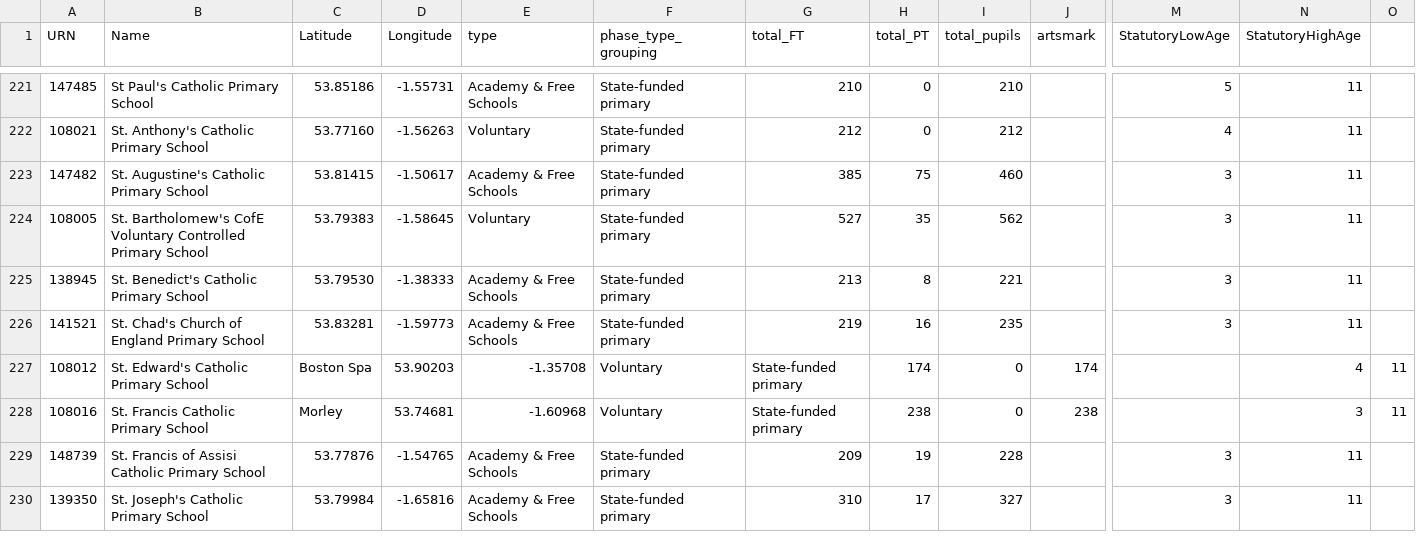
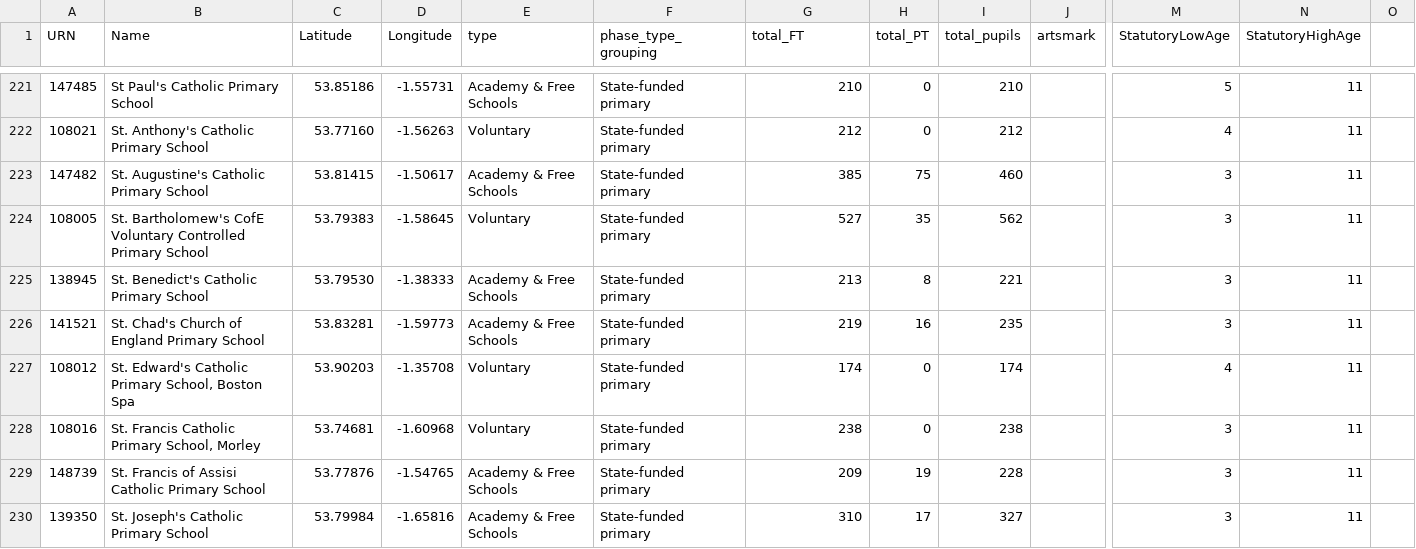
Before and after one commit to open-innovations/leeds-schools-cultural-engagement, a CSV file: src/_data/viz/schools.csv, drawn as a sheet; only a part is shown, gaps mark what is left out; the diff names each change by its address in the sheet, - before the commit and + after, or states it on an @@ line.

```diff
--- a/src/_data/viz/schools.csv
+++ b/src/_data/viz/schools.csv
-B227 (Name): St. Edward's Catholic Primary School
+B227 (Name): St. Edward's Catholic Primary School, Boston Spa
-C227 (Latitude): Boston Spa
+C227 (Latitude): 53.90203
-D227 (Longitude): 53.90203
+D227 (Longitude): -1.35708
-E227 (type): -1.35708
+E227 (type): Voluntary
-F227:F228 (phase_type_grouping): Voluntary
+F227:F228 (phase_type_grouping): State-funded primary
-G227 (total_FT): State-funded primary
+G227 (total_FT): 174
-H227 (total_PT): 174
+H227 (total_PT): 0
-I227 (total_pupils): 0
+I227 (total_pupils): 174
-J227 (artsmark): 174
+J227 (artsmark): (empty)
-M227 (StatutoryLowAge): (empty)
+M227 (StatutoryLowAge): 4
-N227 (StatutoryHighAge): 4
+N227 (StatutoryHighAge): 11
-O227:O228: 11
+O227:O228: (empty)
-B228 (Name): St. Francis Catholic Primary School
+B228 (Name): St. Francis Catholic Primary School, Morley
-C228 (Latitude): Morley
+C228 (Latitude): 53.74681
-D228 (Longitude): 53.74681
+D228 (Longitude): -1.60968
-E228 (type): -1.60968
+E228 (type): Voluntary
-G228 (total_FT): State-funded primary
+G228 (total_FT): 238
-H228 (total_PT): 238
+H228 (total_PT): 0
-I228 (total_pupils): 0
+I228 (total_pupils): 238
-J228 (artsmark): 238
+J228 (artsmark): (empty)
-M228 (StatutoryLowAge): (empty)
+M228 (StatutoryLowAge): 3
-N228 (StatutoryHighAge): 3
+N228 (StatutoryHighAge): 11
```
Also changed, not shown: 1 other file.
